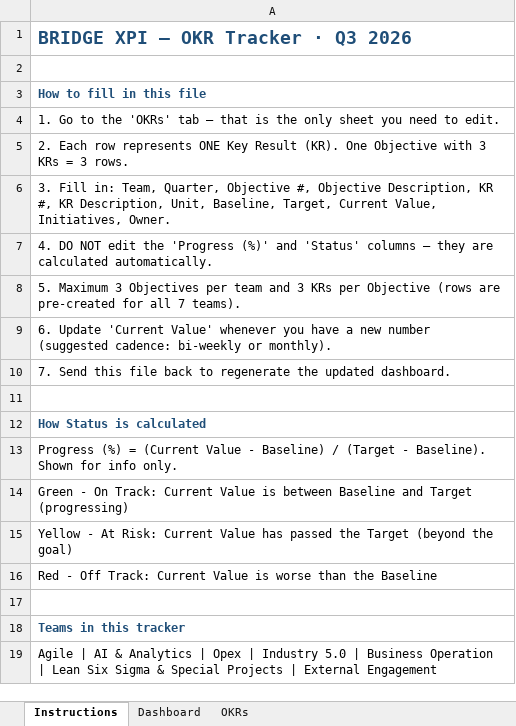
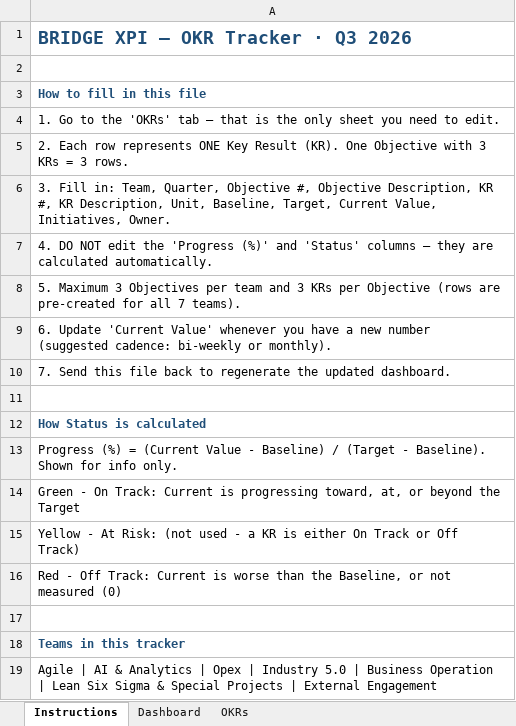
Before and after one commit to 4waiz/bridge-workspace, an Excel workbook: packages/frontend/core/public/okr/bridge_xpi_okrs_template.xlsx, sheet Instructions, drawn as a sheet; values as stored, in another font and other column widths than the file's, no borders; the diff names each change by its address in the sheet, - before the commit and + after, or states it on an @@ line.

```diff
--- a/packages/frontend/core/public/okr/bridge_xpi_okrs_template.xlsx (sheet Instructions)
+++ b/packages/frontend/core/public/okr/bridge_xpi_okrs_template.xlsx (sheet Instructions)
-A14: …Track: Current Value is between Baseline and Target (progressing)
+A14: …Track: Current is progressing toward, at, or beyond the Target
-A15: …At Risk: Current Value has passed the Target (beyond the goal)
+A15: …At Risk: (not used - a KR is either On Track or Off Track)
-A16: …Track: Current Value is worse than the Baseline
+A16: …Track: Current is worse than the Baseline, or not measured (0)
```
Also changed, not shown: formulas that keep their value.
